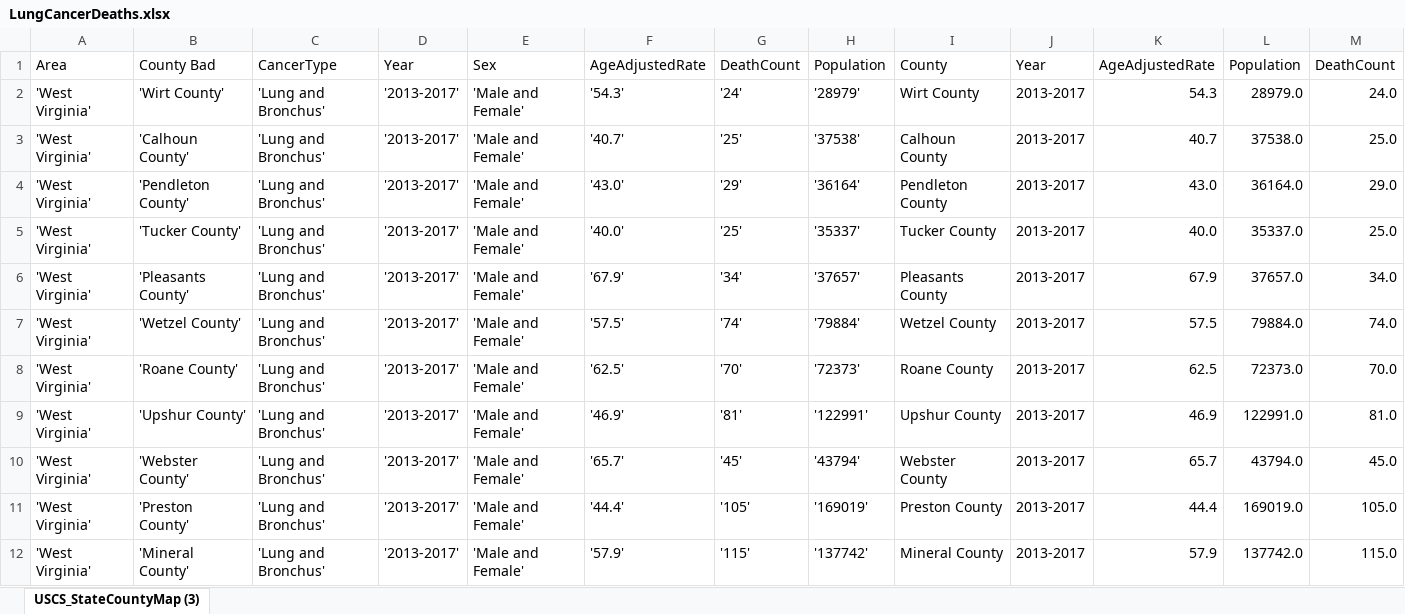
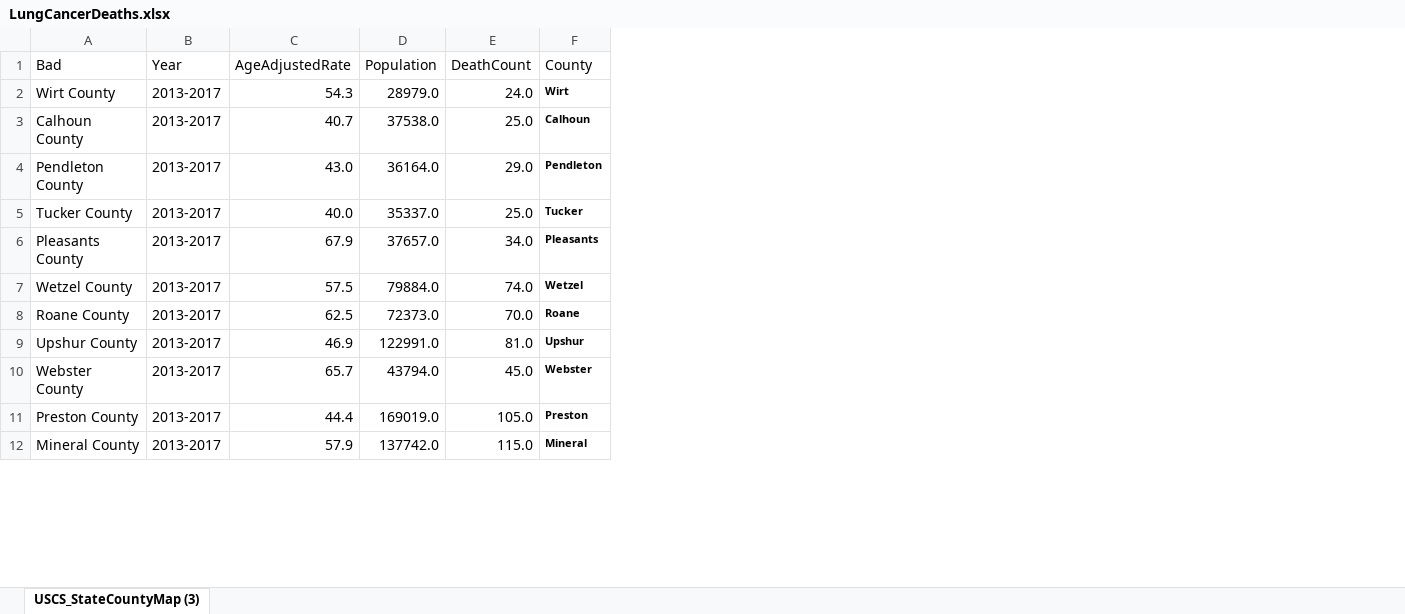
Before and after one commit to AbsoluteaUnit/GIS-Project-Repo, an Excel workbook: GIS.Main(This is where all map data is added)/LungCancerDeaths.xlsx, sheet USCS_StateCountyMap (3), drawn as a sheet; only a part is shown; values as stored, in another font and other column widths than the file's, no borders; removed rows and columns are numbered as before the commit, all else as after; the diff names each change by its address in the sheet, - before the commit and + after, or states it on an @@ line.

Commit message:
Cancer

```diff
--- a/GIS.Main(This is where all map data is added)/LungCancerDeaths.xlsx (sheet USCS_StateCountyMap (3))
+++ b/GIS.Main(This is where all map data is added)/LungCancerDeaths.xlsx (sheet USCS_StateCountyMap (3))
-column A (Area), rows 2-12: all 'West Virginia'
-column B (County Bad), rows 2-12: 'Wirt County' | 'Calhoun County' | 'Pendleton County' | 'Tucker County' | 'Pleasants County' | 'Wetzel County' | 'Roane County' | 'Upshur County' | 'Webster County' | 'Preston County' | 'Mineral County'
-column C (CancerType), rows 2-12: all 'Lung and Bronchus'
-column D (Year), rows 2-12: all '2013-2017'
-column E (Sex), rows 2-12: all 'Male and Female'
-column F (AgeAdjustedRate), rows 2-12: '54.3' | '40.7' | '43.0' | '40.0' | '67.9' | '57.5' | '62.5' | '46.9' | '65.7' | '44.4' | '57.9'
-column G (DeathCount), rows 2-12: '24' | '25' | '29' | '25' | '34' | '74' | '70' | '81' | '45' | '105' | '115'
-column H (Population), rows 2-12: '28979' | '37538' | '36164' | '35337' | '37657' | '79884' | '72373' | '122991' | '43794' | '169019' | '137742'
+column F (County), rows 2-12: Wirt | Calhoun | Pendleton | Tucker | Pleasants | Wetzel | Roane | Upshur | Webster | Preston | Mineral
-A1: County
+A1: Bad
```
Also changed, not shown: 1 other file.
